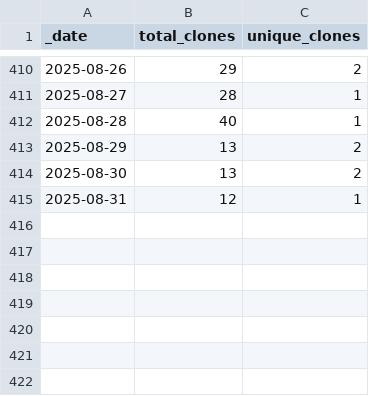
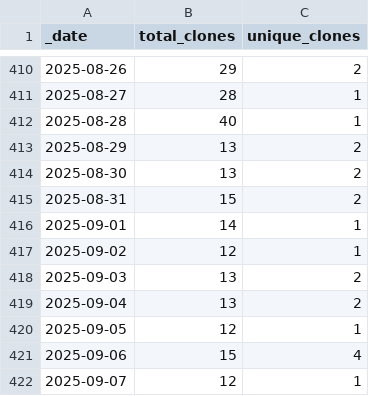
Before and after one commit to ansible-middleware/amq, a CSV file: traffic/clones.csv, drawn as a sheet; only a part is shown, gaps mark what is left out.

Commit message:
GitHub traffic

```diff
--- a/traffic/clones.csv
+++ b/traffic/clones.csv
@@ -414,2 +414,9 @@ _date,total_clones,unique_clones
 2025-08-30,13,2
-2025-08-31,12,1
+2025-08-31,15,2
+2025-09-01,14,1
+2025-09-02,12,1
+2025-09-03,13,2
+2025-09-04,13,2
+2025-09-05,12,1
+2025-09-06,15,4
+2025-09-07,12,1
```
Also changed, not shown: traffic/views.csv, 1 other file.
